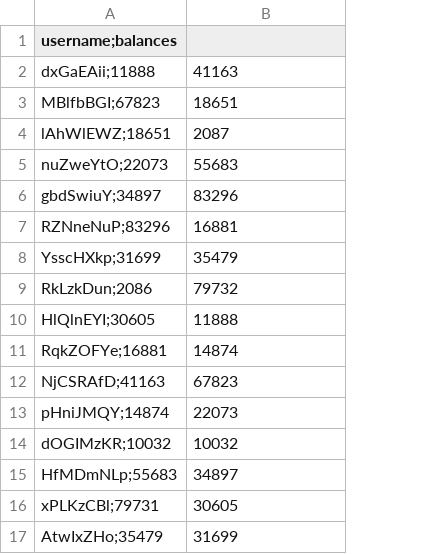
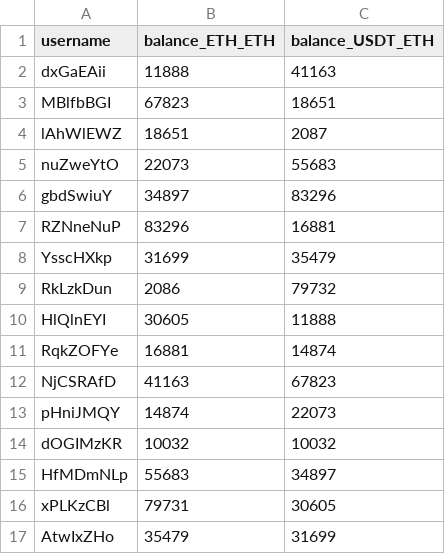
Before and after one commit to summa-dev/summa-solvency, a CSV file: zk_prover/src/merkle_sum_tree/csv/entry_16_modified.csv, drawn as a sheet; removed rows and columns are numbered as before the commit, all else as after; the diff names each change by its address in the sheet, - before the commit and + after, or states it on an @@ line.

```diff
--- a/zk_prover/src/merkle_sum_tree/csv/entry_16_modified.csv
+++ b/zk_prover/src/merkle_sum_tree/csv/entry_16_modified.csv
-column A (username;balances), rows 2-17: dxGaEAii;11888 | MBlfbBGI;67823 | lAhWlEWZ;18651 | nuZweYtO;22073 | gbdSwiuY;34897 | RZNneNuP;83296 | YsscHXkp;31699 | RkLzkDun;2086 | HlQlnEYI;30605 | RqkZOFYe;16881 | NjCSRAfD;41163 | pHniJMQY;14874 | dOGIMzKR;10032 | HfMDmNLp;55683 | xPLKzCBl;79731 | AtwIxZHo;35479
+column A (username), rows 2-17: dxGaEAii | MBlfbBGI | lAhWlEWZ | nuZweYtO | gbdSwiuY | RZNneNuP | YsscHXkp | RkLzkDun | HlQlnEYI | RqkZOFYe | NjCSRAfD | pHniJMQY | dOGIMzKR | HfMDmNLp | xPLKzCBl | AtwIxZHo
+column B (balance_ETH_ETH), rows 2-17: 11888 | 67823 | 18651 | 22073 | 34897 | 83296 | 31699 | 2086 | 30605 | 16881 | 41163 | 14874 | 10032 | 55683 | 79731 | 35479
-C1: (empty)
+C1: balance_USDT_ETH
```
Also changed, not shown: zk_prover/src/merkle_sum_tree/csv/entry_16.csv, zk_prover/src/merkle_sum_tree/csv/entry_16_bigints.csv, 12 other files.
